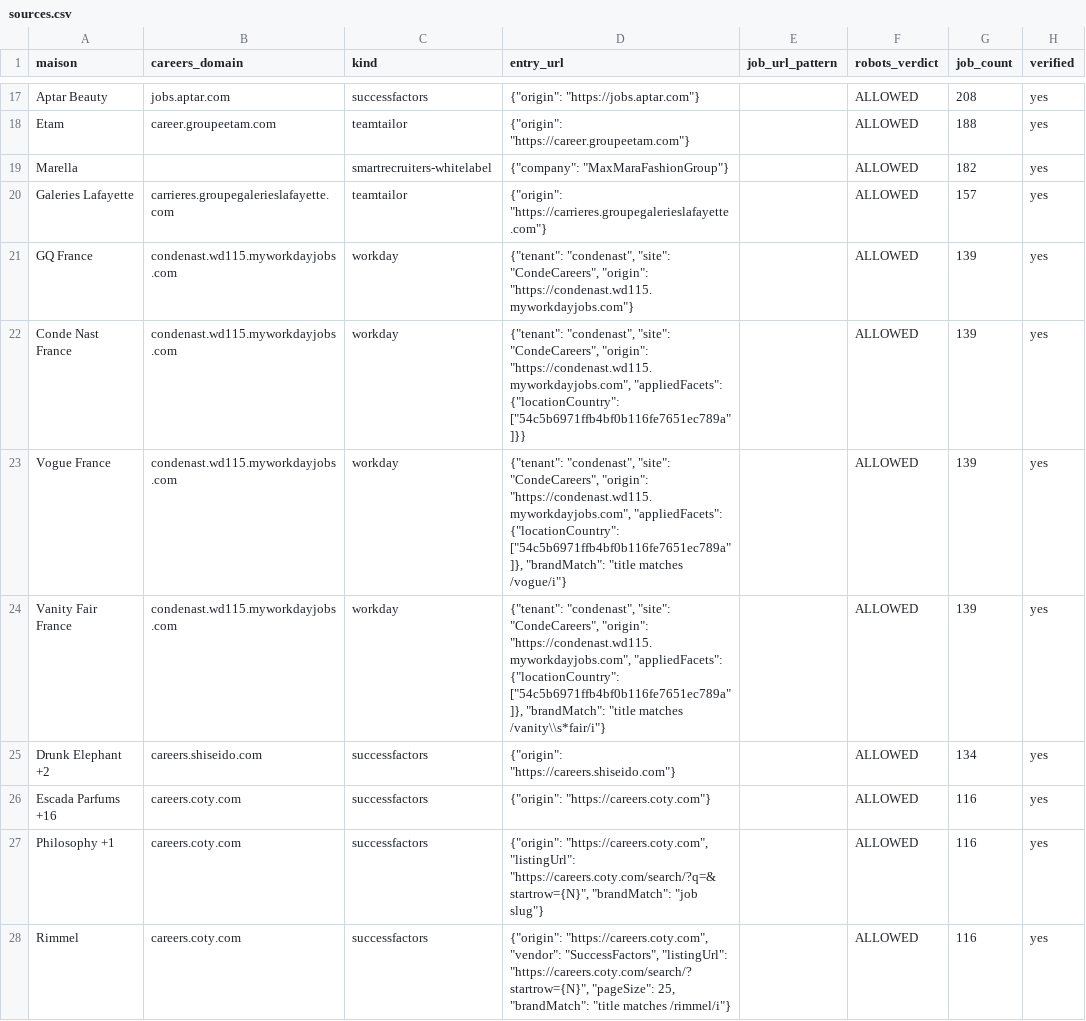
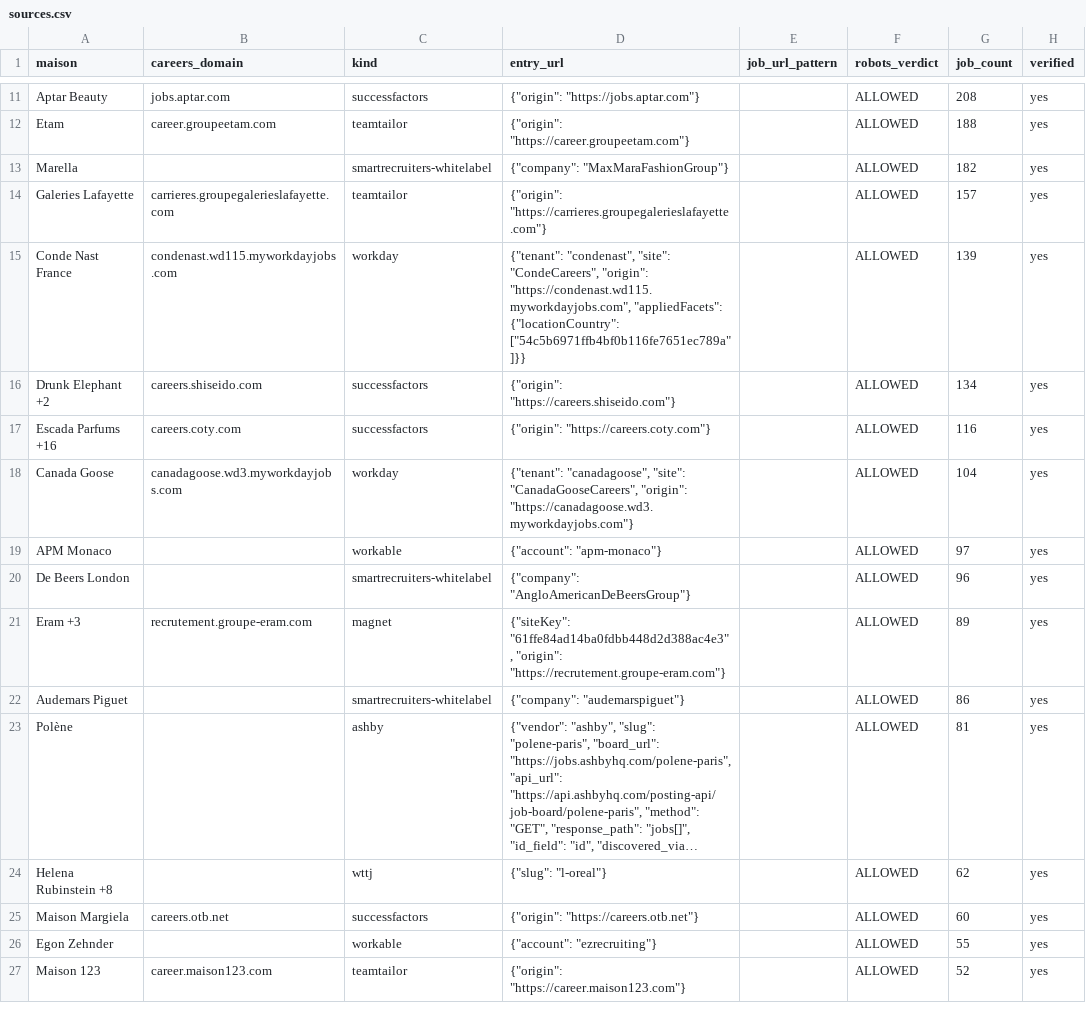
Before and after one commit to lmelane/fr-retail-jobs, a CSV file: apps/aggregator/data/sources.csv, drawn as a sheet; only a part is shown, gaps mark what is left out; the shorter side is filled out with more unchanged rows; long unchanged cells end in …; the diff covers the shown part only.

Commit message:
feat(DEC-3): table Source en base — lifecycle, tenant unique, taux L-02 en colonnes
- Migration 20260903175339: modèle Source (DRAFT/VALIDATED/ACTIVE/PAUSED/RETIRED,
  config Json, robots verdict daté, dernier run + taux desc/date/pays/url) et
  colonnes de taux sur SourceRun.
- sourceStore.ts: import idempotent depuis sources.csv, loadActiveSources qui
  REFUSE un catalogue vide, promote guardé (config + robots daté + ≥1 offre
  prouvée), tenantKeyOf normalisé.
- ingest/orchestrateur/discovery lisent la table, plus le CSV; retire-source
  marque la ligne RETIRED; health écrit les taux en colonnes + résumé dénormalisé.
- Consolidation D-28: 17 lignes dupliquées par tenant supprimées du CSV
  (même feed groupe fetché jusqu'à 5×, brandMatch lu par personne) → 83 sources.
- CMD Docker: import-sources entre migrate et le pipeline.
- Tests: 11 nouveaux (intégration sourceStore) — 126 unit + 50 integration verts.

```diff
--- a/apps/aggregator/data/sources.csv
+++ b/apps/aggregator/data/sources.csv
@@ -21 +14,0 @@ Galeries Lafayette,carrieres.groupegalerieslafayette.com,teamtailor,"{""origin""
-GQ France,condenast.wd115.myworkdayjobs.com,workday,"{""tenant"": ""condenast"", ""site"": ""CondeCareers"", ""origin"": ""https://condenast.wd115.myworkdayjobs.com""}",,ALLOWED,139,yes
@@ -23,2 +15,0 @@ Conde Nast France,condenast.wd115.myworkdayjobs.com,workday,"{""tenant"": ""cond
-Vogue France,condenast.wd115.myworkdayjobs.com,workday,"{""tenant"": ""condenast"", ""site"": ""CondeCareers"", ""origin"": ""https://condenast.wd115.myworkdayjobs.com"", ""appliedFacets"": {""locationCountry"": [""54c5b6971ffb4bf0b116fe7651ec789a""]}, ""brandMatch"": ""title matches /vogue/i""}",,ALLOWED,139,yes
-Vanity Fair France,condenast.wd115.myworkdayjobs.com,workday,"{""tenant"": ""condenast"", ""site"": ""CondeCareers"", ""origin"": ""https://condenast.wd115.myworkdayjobs.com"", ""appliedFacets"": {""locationCountry"": [""54c5b6971ffb4bf0b116fe7651ec789a""]}, ""brandMatch"": ""title matches /vanity\\s*fair/i""}",,ALLOWED,139,yes
@@ -27,2 +17,0 @@ Escada Parfums +16,careers.coty.com,successfactors,"{""origin"": ""https://caree
-Philosophy +1,careers.coty.com,successfactors,"{""origin"": ""https://careers.coty.com"", ""listingUrl"": ""https://careers.coty.com/search/?q=&startrow={N}"", ""brandMatch"": ""job slug""}",,ALLOWED,116,yes
-Rimmel,careers.coty.com,successfactors,"{""origin"": ""https://careers.coty.com"", ""vendor"": ""SuccessFactors"", ""listingUrl"": ""https://careers.coty.com/search/?startrow={N}"", ""pageSize"": 25, ""brandMatch"": ""title matches /rimmel/i""}",,ALLOWED,116,yes
```
Also changed, not shown: 12 removed rows elsewhere in this file, 14 other files.
